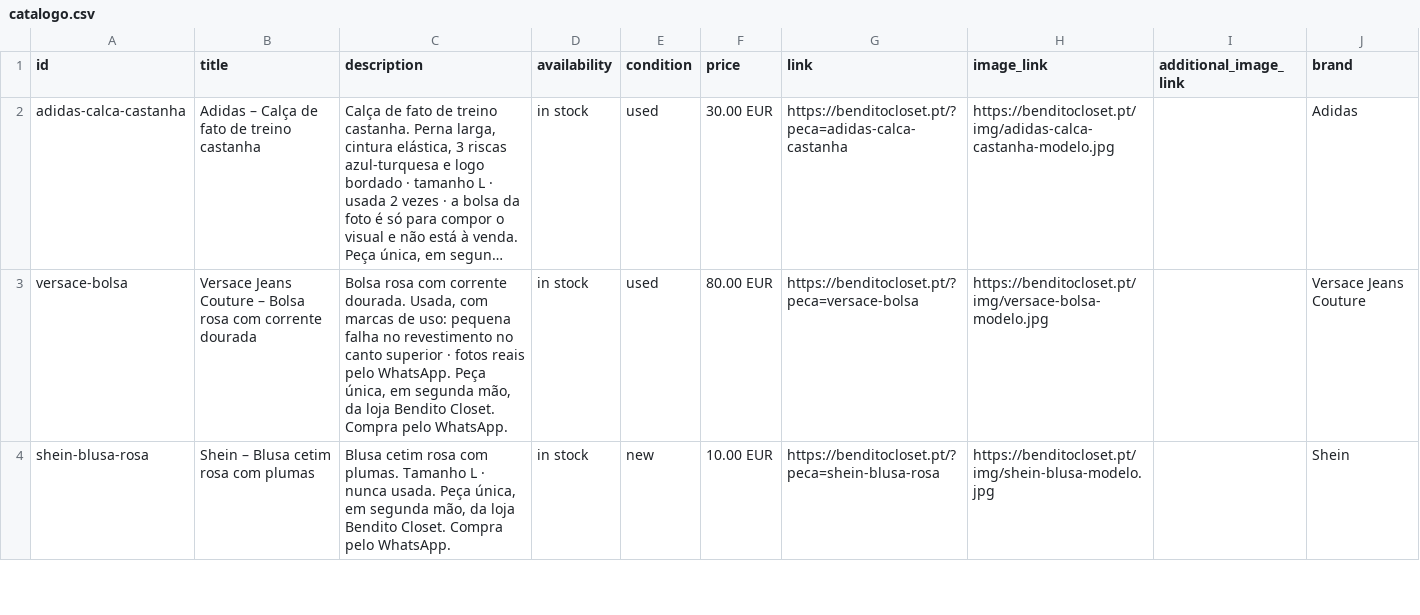
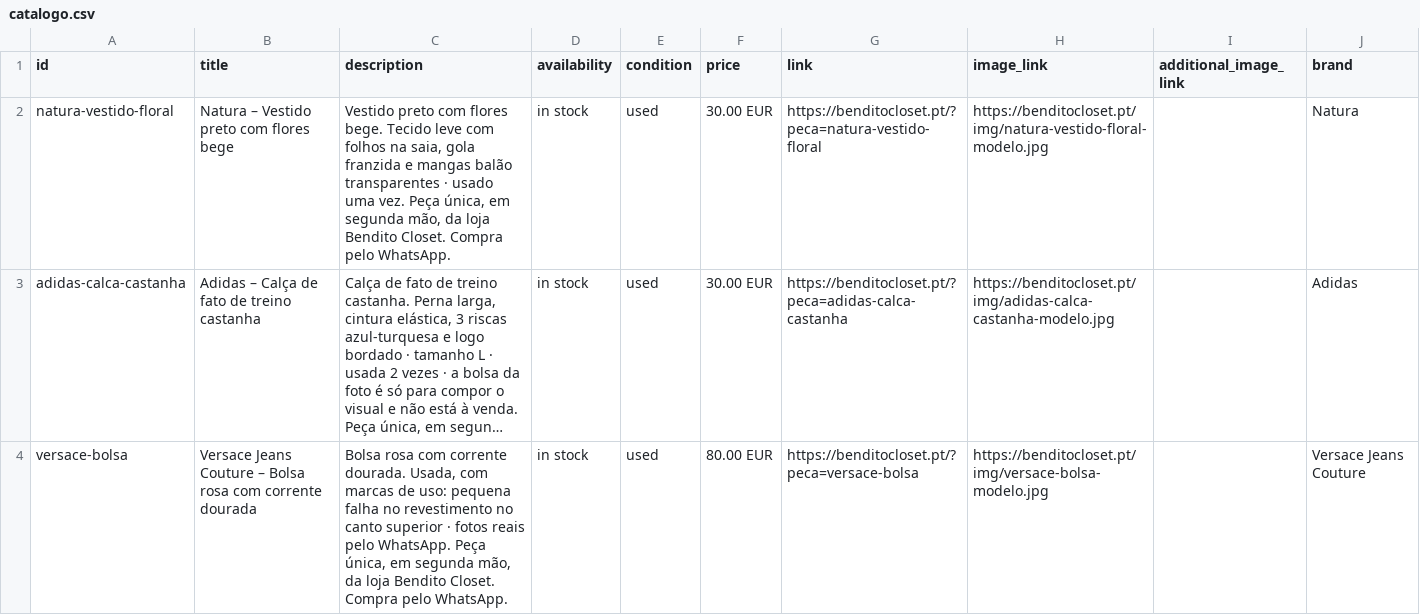
Before and after one commit to benditocloset/benditocloset.github.io, a CSV file: catalogo.csv, drawn as a sheet; only a part is shown; the shorter side is filled out with more unchanged rows; long unchanged cells end in …; the diff names each change by its address in the sheet, - before the commit and + after, or states it on an @@ line.

```diff
--- a/catalogo.csv
+++ b/catalogo.csv
+row 2: natura-vestido-floral | Natura – Vestido preto com flores bege | Vestido preto com flores bege. Tecido leve com folhos na saia, gola franzida e mangas balão transparentes · usado uma vez. Peça única, em segunda mão, da loja Bendito Closet. Compra pelo WhatsApp. | in stock | used | 30.00 EUR | https://benditocloset.pt/?peca=natura-vestido-floral | https://benditocloset.pt/img/natura-vestido-floral-modelo.jpg |  | Natura
```
Also changed, not shown: 6 other files.
